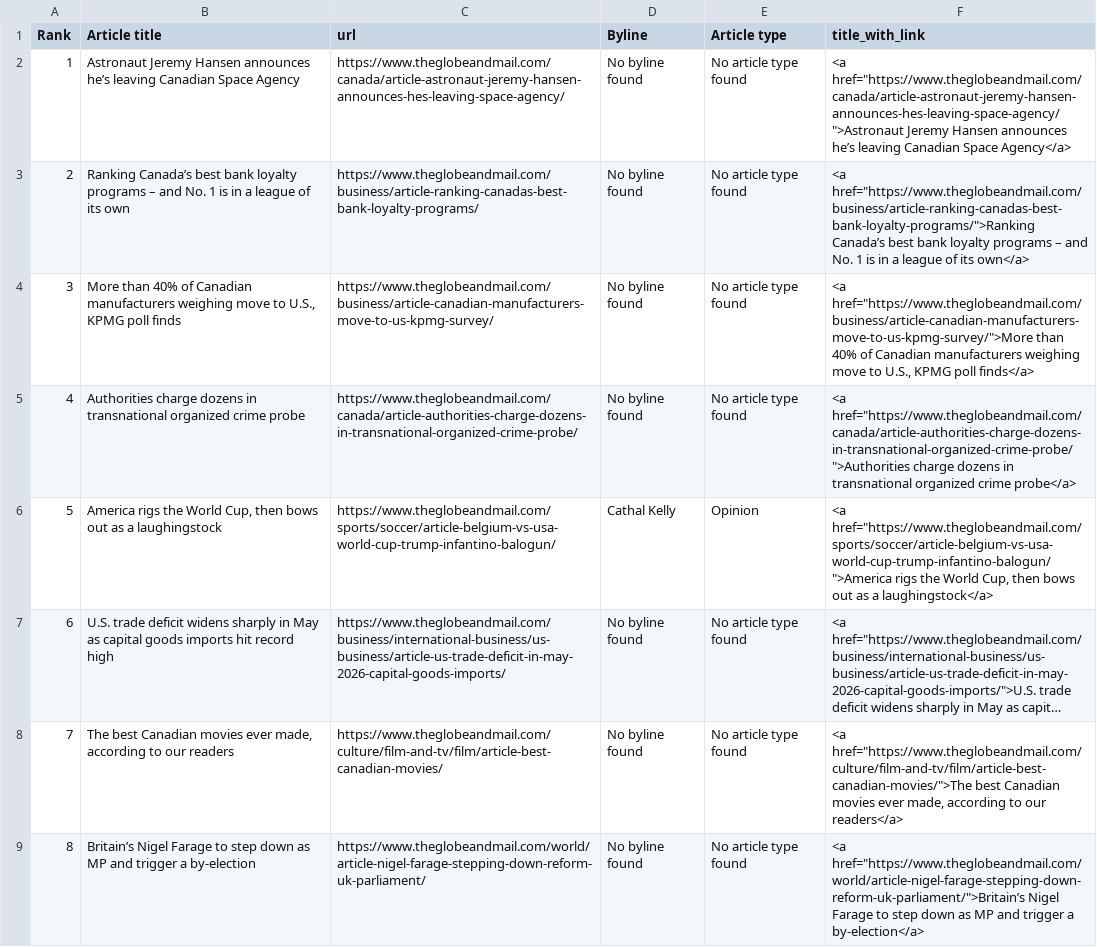
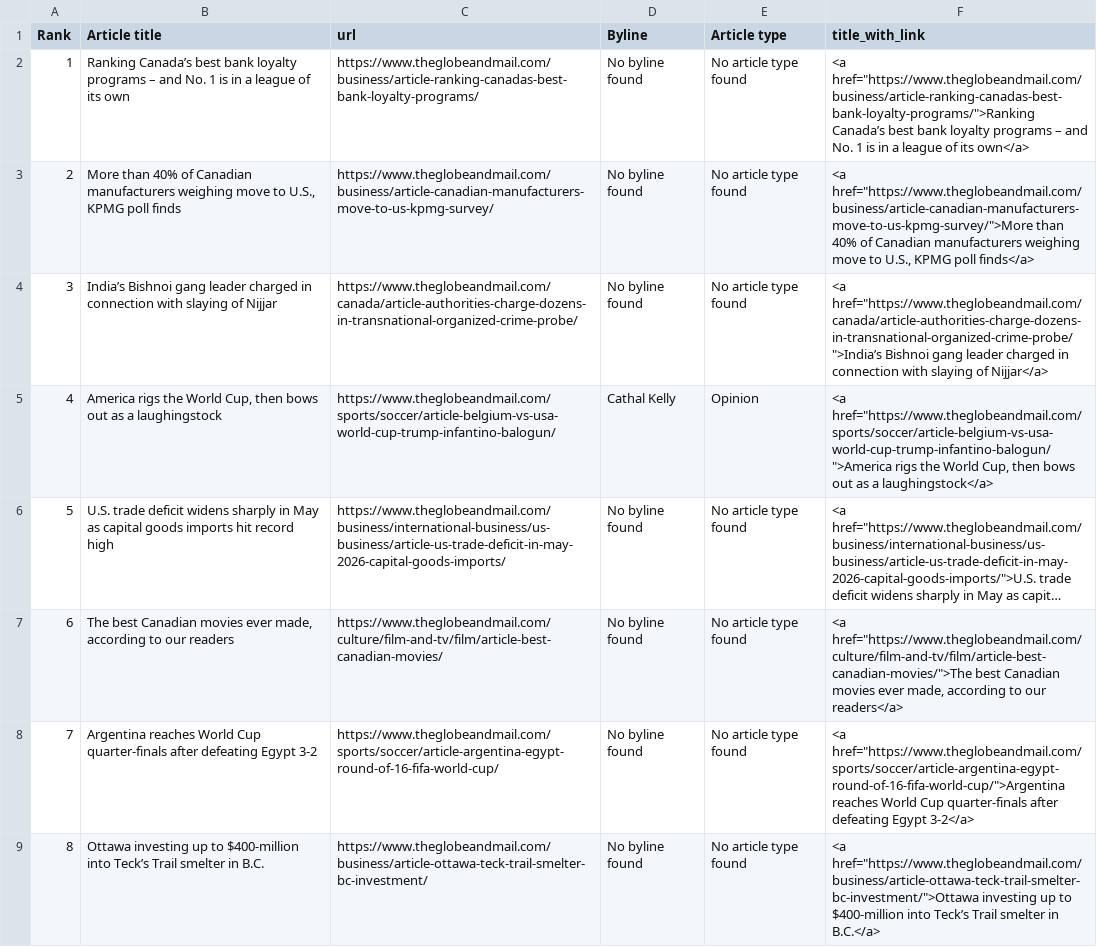
Before and after one commit to caoramckenna/canada-news-trending-stories, a CSV file: GlobeAndMailScrape.csv, drawn as a sheet; long unchanged cells end in …; removed rows and columns are numbered as before the commit, all else as after; the diff names each change by its address in the sheet, - before the commit and + after, or states it on an @@ line.

```diff
--- a/GlobeAndMailScrape.csv
+++ b/GlobeAndMailScrape.csv
-row 2: 1 | Astronaut Jeremy Hansen announces he’s leaving Canadian Space Agency | https://www.theglobeandmail.com/canada/article-astronaut-jeremy-hansen-announces-hes-leaving-space-agency/ | No byline found | No article type found | <a href="https://www.theglobeandmail.com/canada/article-astronaut-jeremy-hansen-announces-hes-leaving-space-agency/">Astronaut Jeremy Hansen announces he’s leaving Canadian Space Agency</a>
@@ column A (Rank) renumbered between rows 2 and 8 @@
-B4 (Article title): Authorities charge dozens in transnational organized crime probe
+B4 (Article title): India’s Bishnoi gang leader charged in connection with slaying of Nijjar
-F4 (title_with_link): <a href="https://www.theglobeandmail.com/canada/article-authorities-charge-dozens-in-transnational-organized-crime-probe/">Authorities charge dozens in transnational organized crime probe</a>
+F4 (title_with_link): <a href="https://www.theglobeandmail.com/canada/article-authorities-charge-dozens-in-transnational-organized-crime-probe/">India’s Bishnoi gang leader charged in connection with slaying of Nijjar</a>
-B8 (Article title): Britain’s Nigel Farage to step down as MP and trigger a by-election
+B8 (Article title): Argentina reaches World Cup quarter-finals after defeating Egypt 3-2
-C8 (url): https://www.theglobeandmail.com/world/article-nigel-farage-stepping-down-reform-uk-parliament/
+C8 (url): https://www.theglobeandmail.com/sports/soccer/article-argentina-egypt-round-of-16-fifa-world-cup/
-F8 (title_with_link): <a href="https://www.theglobeandmail.com/world/article-nigel-farage-stepping-down-reform-uk-parliament/">Britain’s Nigel Farage to step down as MP and trigger a by-election</a>
+F8 (title_with_link): <a href="https://www.theglobeandmail.com/sports/soccer/article-argentina-egypt-round-of-16-fifa-world-cup/">Argentina reaches World Cup quarter-finals after defeating Egypt 3-2</a>
+row 9: 8 | Ottawa investing up to $400-million into Teck’s Trail smelter in B.C. | https://www.theglobeandmail.com/business/article-ottawa-teck-trail-smelter-bc-investment/ | No byline found | No article type found | <a href="https://www.theglobeandmail.com/business/article-ottawa-teck-trail-smelter-bc-investment/">Ottawa investing up to $400-million into Teck’s Trail smelter in B.C.</a>
```
Also changed, not shown: NationalPostScrape.csv, 4 other files.
